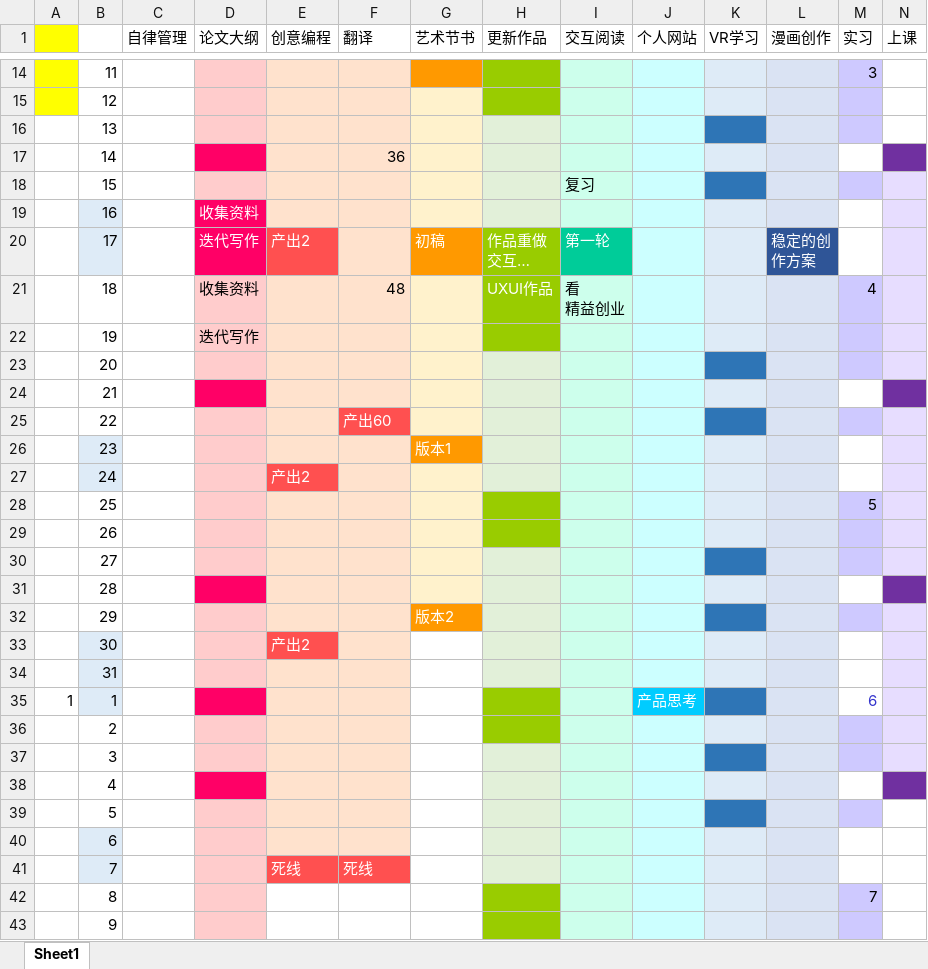
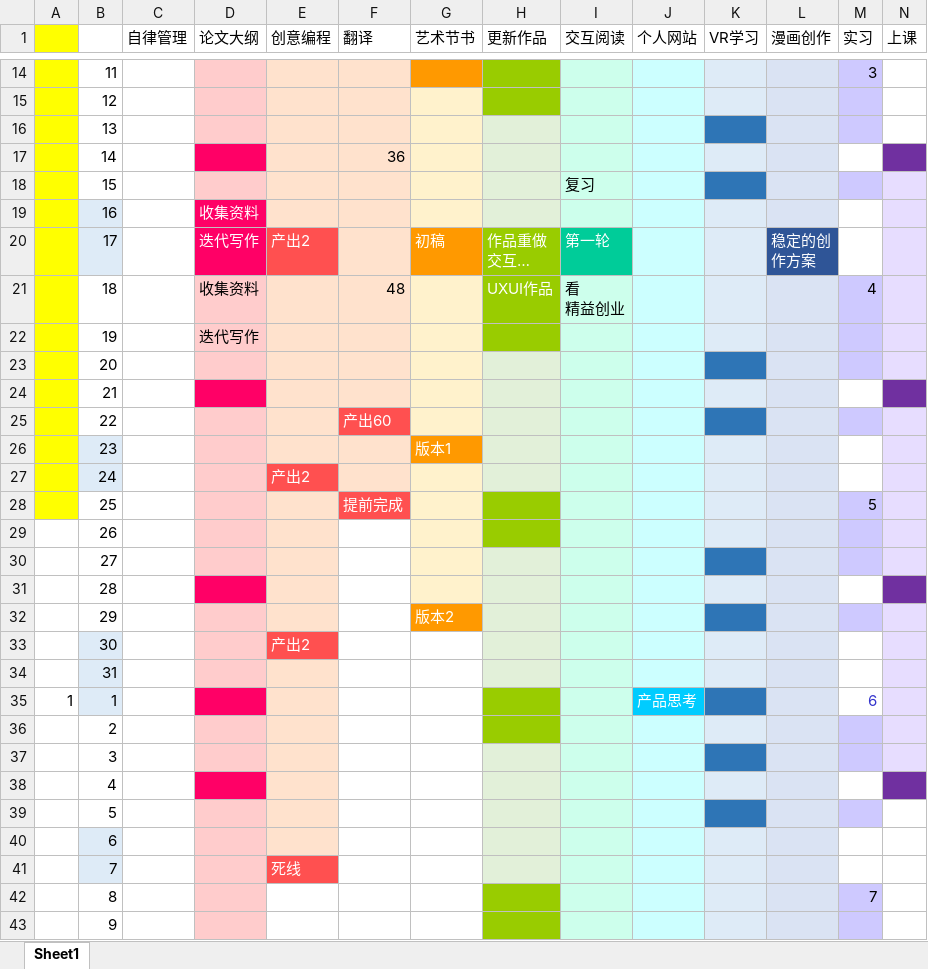
Before and after one commit to yilanglab/LearningLab, an Excel workbook: 项目梳理.xlsx, sheet Sheet1, drawn as a sheet; only a part is shown, gaps mark what is left out; long unchanged cells end in …; values as stored, in another font and other column widths than the file's, no borders; the diff names each change by its address in the sheet, - before the commit and + after, or states it on an @@ line.

Commit message:
1225

```diff
--- a/项目梳理.xlsx (sheet Sheet1)
+++ b/项目梳理.xlsx (sheet Sheet1)
-A16:A28 fill: none
+A16:A28 fill: #FFFF00
-F28 (翻译): (empty)
+F28 (翻译): 提前完成
-F28 fill: #FFE2CD
+F28 fill: #FF5050
-F29:F40 fill: #FFE2CD
+F29:F40 fill: none
-F41 (翻译): 死线
+F41 (翻译): (empty)
-F41 fill: #FF5050
+F41 fill: none
```
